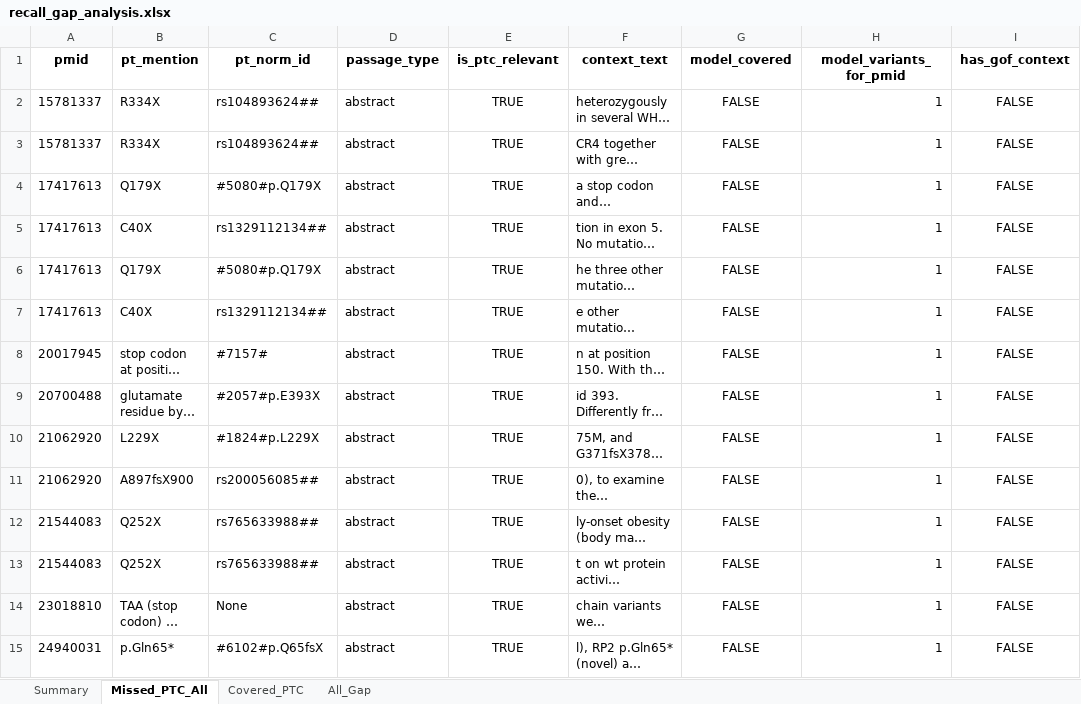
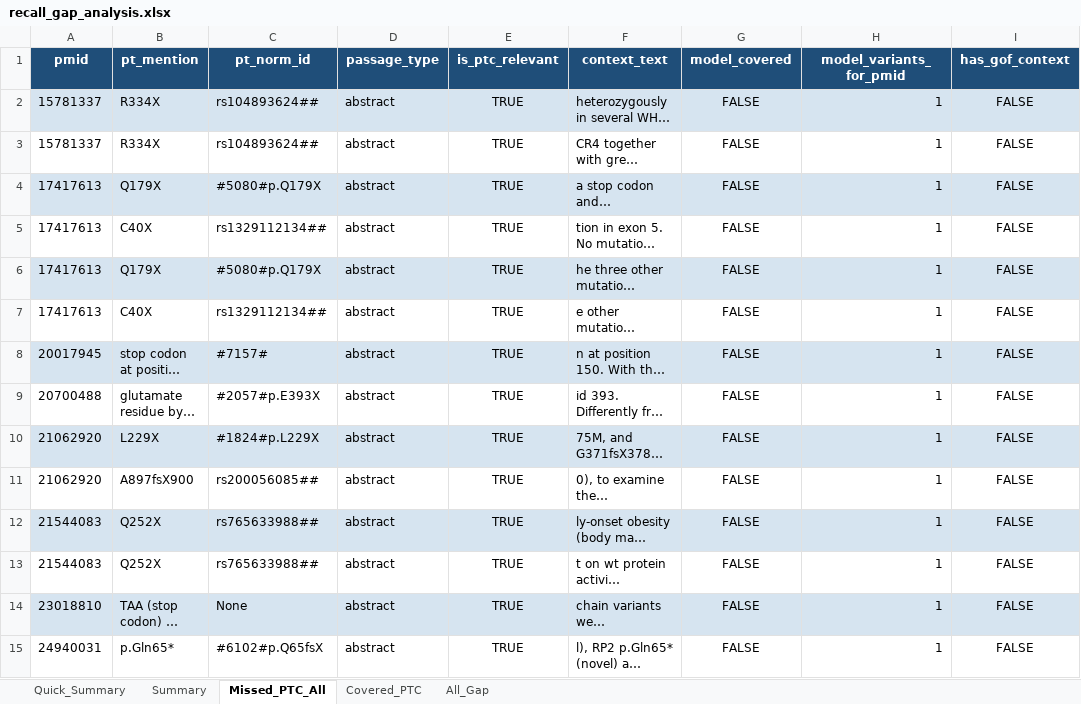
Before and after one commit to Jongwoongsong/TRUGOFinder, an Excel workbook: data/outputs/recall_gap_analysis.xlsx, sheet Missed_PTC_All, drawn as a sheet; only a part is shown; long unchanged cells end in …; values as stored, in another font and other column widths than the file's, no borders; the diff covers the shown part only; the diff names each change by its address in the sheet, - before the commit and + after, or states it on an @@ line.

Commit message:
Add Quick_Summary sheet and reformat recall_gap_analysis.xlsx

```diff
--- a/data/outputs/recall_gap_analysis.xlsx (sheet Missed_PTC_All)
+++ b/data/outputs/recall_gap_analysis.xlsx (sheet Missed_PTC_All)
+sheet tab: Quick_Summary
@@ A1:I1 fill: none → #1F4E79, text colour: black → #FFFFFF @@
-A2:I2 fill: none
+A2:I2 fill: #D6E4F0
-A4:I4 fill: none
+A4:I4 fill: #D6E4F0
-A6:I6 fill: none
+A6:I6 fill: #D6E4F0
-A8:I8 fill: none
+A8:I8 fill: #D6E4F0
-A10:I10 fill: none
+A10:I10 fill: #D6E4F0
-A12:I12 fill: none
+A12:I12 fill: #D6E4F0
-A14:I14 fill: none
+A14:I14 fill: #D6E4F0
```
Also changed, not shown: cell formats elsewhere in this sheet, sheet All_Gap, sheet Covered_PTC, sheet Summary.
